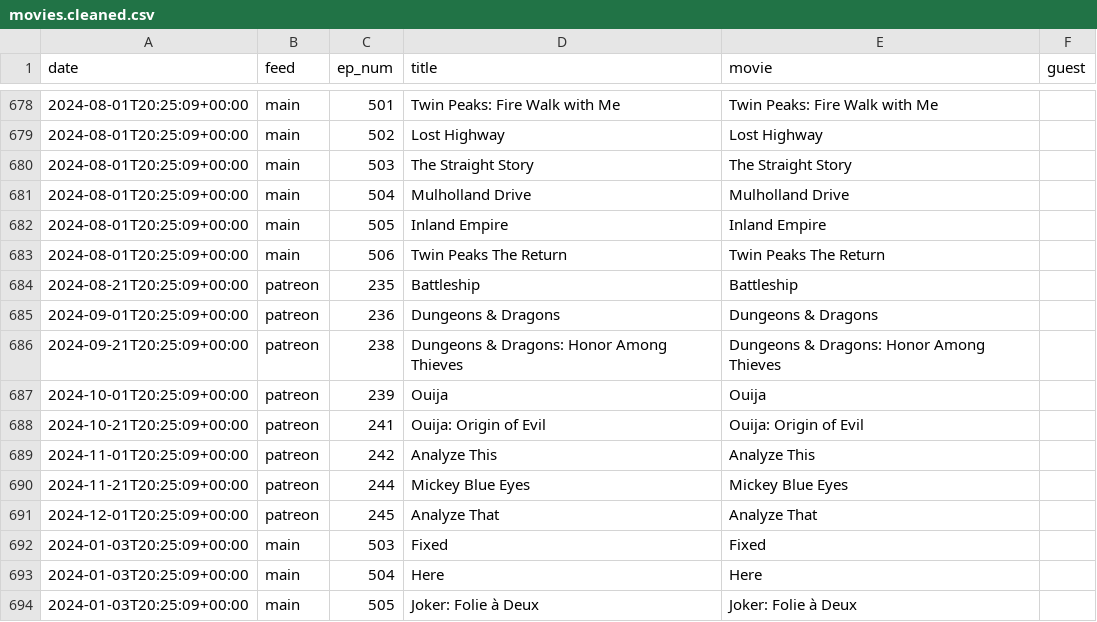
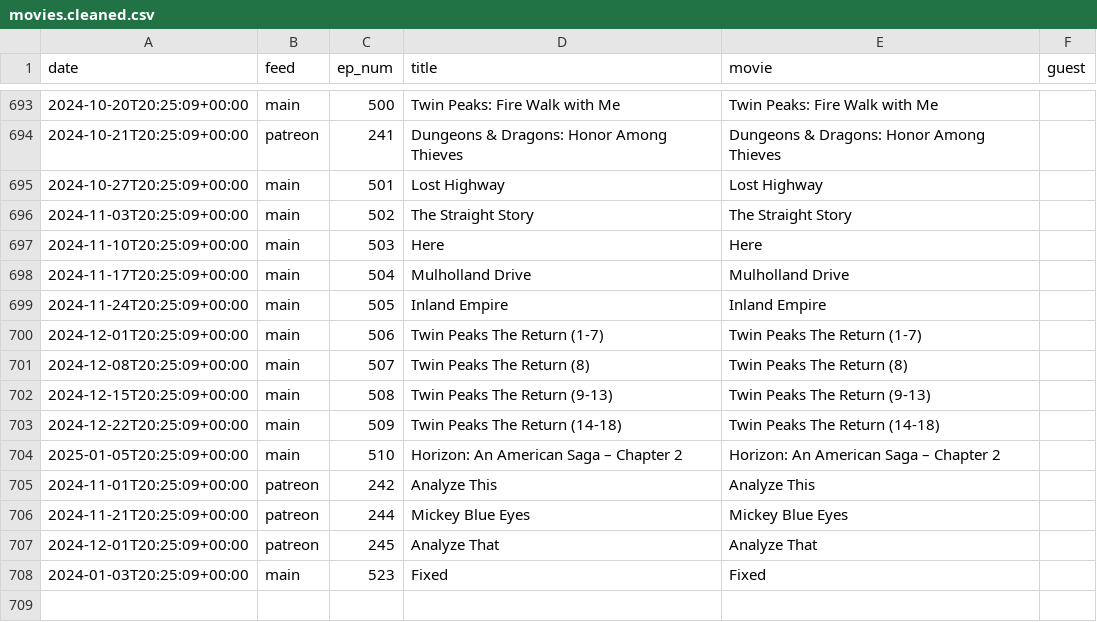
Before and after one commit to mark-jb/blankcheck, a CSV file: movies.cleaned.csv, drawn as a sheet; only a part is shown, gaps mark what is left out; the diff covers the shown part only.

```diff
--- a/movies.cleaned.csv
+++ b/movies.cleaned.csv
@@ -678,12 +693,13 @@ date,feed,ep_num,title,movie,guest
-2024-08-01T20:25:09+00:00,main,501,Twin Peaks: Fire Walk with Me,Twin Peaks: Fire Walk with Me,
-2024-08-01T20:25:09+00:00,main,502,Lost Highway,Lost Highway,
-2024-08-01T20:25:09+00:00,main,503,The Straight Story,The Straight Story,
-2024-08-01T20:25:09+00:00,main,504,Mulholland Drive,Mulholland Drive,
-2024-08-01T20:25:09+00:00,main,505,Inland Empire,Inland Empire,
-2024-08-01T20:25:09+00:00,main,506,Twin Peaks The Return,Twin Peaks The Return,
-2024-08-21T20:25:09+00:00,patreon,235,Battleship,Battleship,
-2024-09-01T20:25:09+00:00,patreon,236,Dungeons & Dragons,Dungeons & Dragons,
-2024-09-21T20:25:09+00:00,patreon,238,Dungeons & Dragons: Honor Among Thieves,Dungeons & Dragons: Honor Among Thieves,
-2024-10-01T20:25:09+00:00,patreon,239,Ouija,Ouija,
-2024-10-21T20:25:09+00:00,patreon,241,Ouija: Origin of Evil,Ouija: Origin of Evil,
+2024-10-20T20:25:09+00:00,main,500,Twin Peaks: Fire Walk with Me,Twin Peaks: Fire Walk with Me,
+2024-10-21T20:25:09+00:00,patreon,241,Dungeons & Dragons: Honor Among Thieves,Dungeons & Dragons: Honor Among Thieves,
+2024-10-27T20:25:09+00:00,main,501,Lost Highway,Lost Highway,
+2024-11-03T20:25:09+00:00,main,502,The Straight Story,The Straight Story,
+2024-11-10T20:25:09+00:00,main,503,Here,Here,
+2024-11-17T20:25:09+00:00,main,504,Mulholland Drive,Mulholland Drive,
+2024-11-24T20:25:09+00:00,main,505,Inland Empire,Inland Empire,
+2024-12-01T20:25:09+00:00,main,506,Twin Peaks The Return (1-7),Twin Peaks The Return (1-7),
+2024-12-08T20:25:09+00:00,main,507,Twin Peaks The Return (8),Twin Peaks The Return (8),
+2024-12-15T20:25:09+00:00,main,508,Twin Peaks The Return (9-13),Twin Peaks The Return (9-13),
+2024-12-22T20:25:09+00:00,main,509,Twin Peaks The Return (14-18),Twin Peaks The Return (14-18),
+2025-01-05T20:25:09+00:00,main,510,Horizon: An American Saga – Chapter 2,Horizon: An American Saga – Chapter 2,
 2024-11-01T20:25:09+00:00,patreon,242,Analyze This,Analyze This,
@@ -691,4 +707,2 @@ date,feed,ep_num,title,movie,guest
 2024-12-01T20:25:09+00:00,patreon,245,Analyze That,Analyze That,
-2024-01-03T20:25:09+00:00,main,503,Fixed,Fixed,
-2024-01-03T20:25:09+00:00,main,504,Here,Here,
-2024-01-03T20:25:09+00:00,main,505,Joker: Folie à Deux,Joker: Folie à Deux,
+2024-01-03T20:25:09+00:00,main,523,Fixed,Fixed,
```
Also changed, not shown: 18 added rows, 3 removed rows and 12 edited cells elsewhere in this file, manual.castlist.csv, movies.with.ids.csv, 2 other files.
